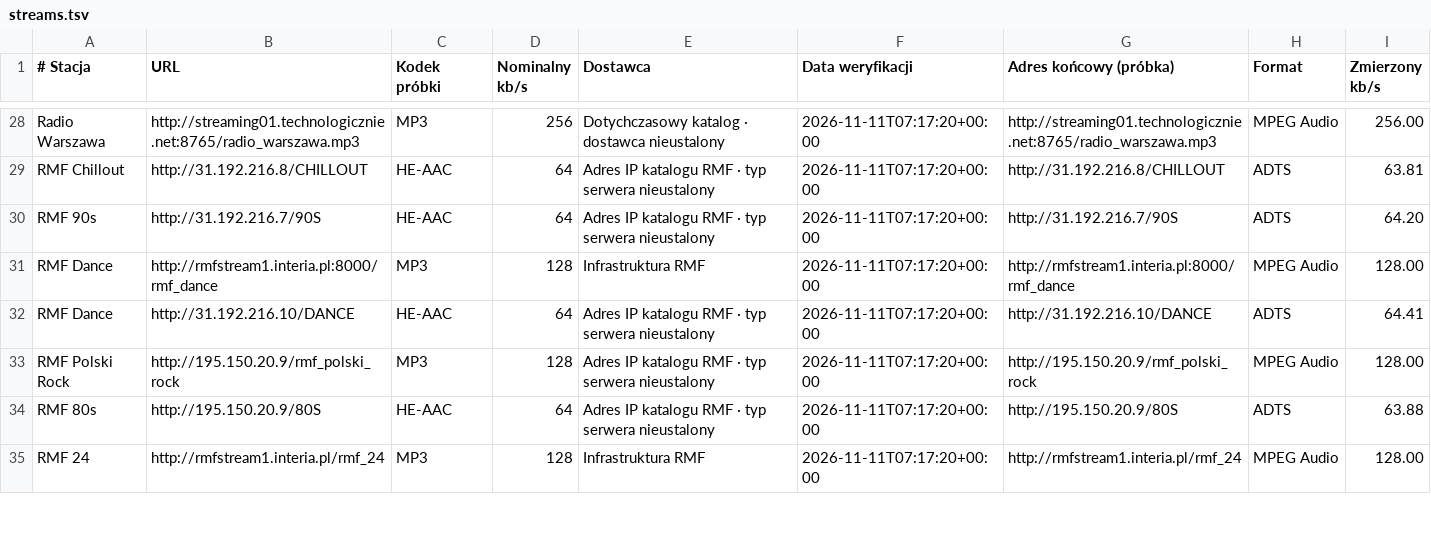
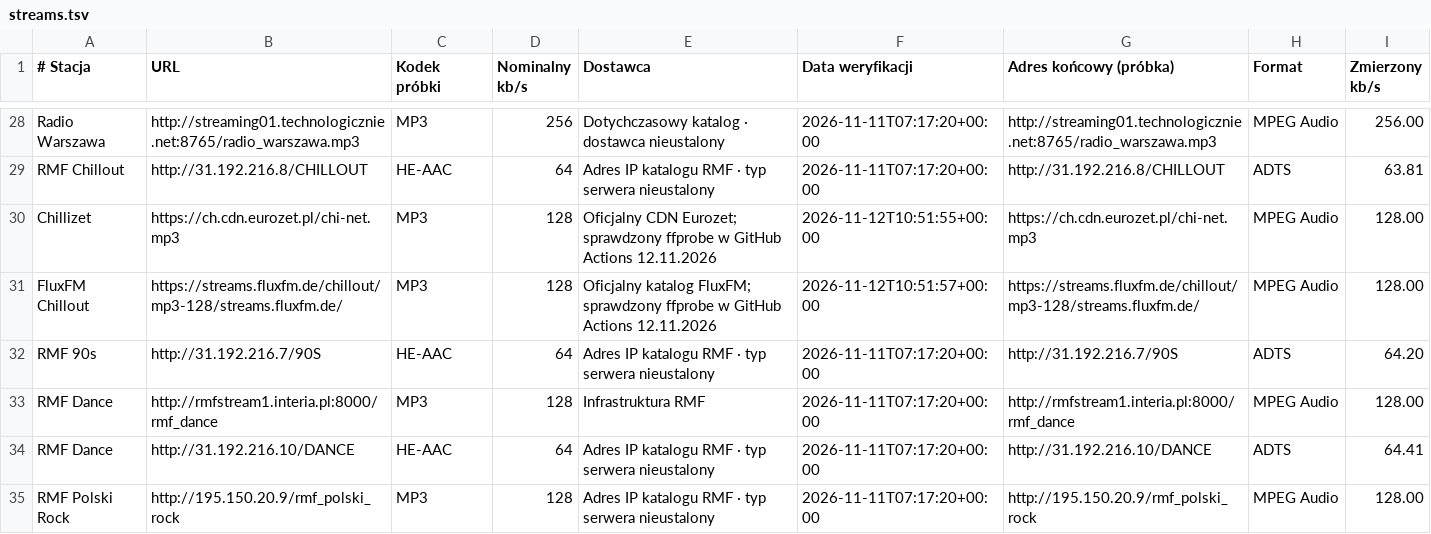
Before and after one commit to senikolo/Ispina-Lokalnie-, a TSV file: kindle-wifi/assets/ilradio_k3.koplugin/streams.tsv, drawn as a sheet; only a part is shown, gaps mark what is left out; the shorter side is filled out with more unchanged rows; the diff names each change by its address in the sheet, - before the commit and + after, or states it on an @@ line.

Commit message:
feat(radio): include verified Chillizet and FluxFM Chillout MP3 128 kb/s streams

```diff
--- a/kindle-wifi/assets/ilradio_k3.koplugin/streams.tsv
+++ b/kindle-wifi/assets/ilradio_k3.koplugin/streams.tsv
+row 30: Chillizet | https://ch.cdn.eurozet.pl/chi-net.mp3 | MP3 | 128 | Oficjalny CDN Eurozet; sprawdzony ffprobe w GitHub Actions 12.11.2026 | 2026-11-12T10:51:55+00:00 | https://ch.cdn.eurozet.pl/chi-net.mp3 | MPEG Audio | 128.00
+row 31: FluxFM Chillout | https://streams.fluxfm.de/chillout/mp3-128/streams.fluxfm.de/ | MP3 | 128 | Oficjalny katalog FluxFM; sprawdzony ffprobe w GitHub Actions 12.11.2026 | 2026-11-12T10:51:57+00:00 | https://streams.fluxfm.de/chillout/mp3-128/streams.fluxfm.de/ | MPEG Audio | 128.00
```
